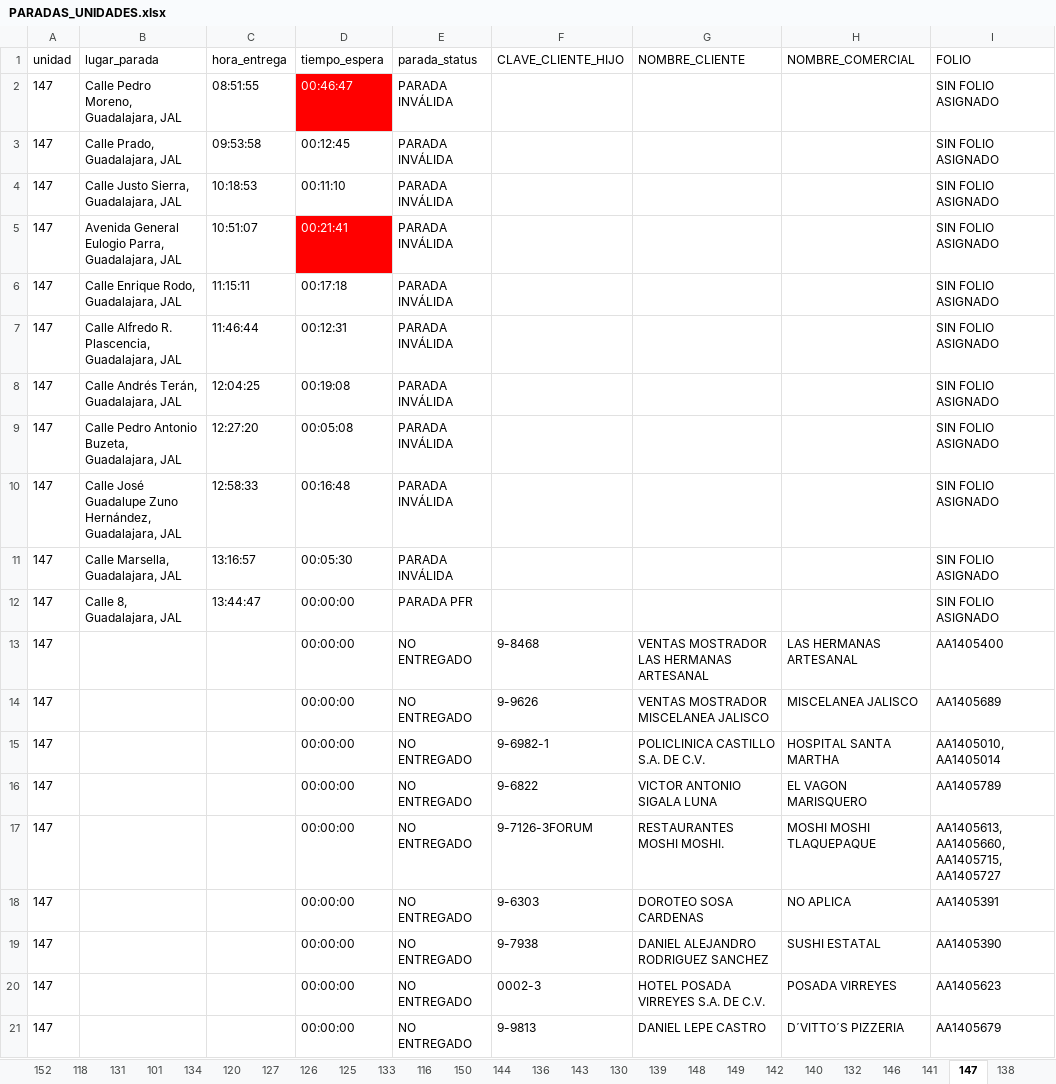
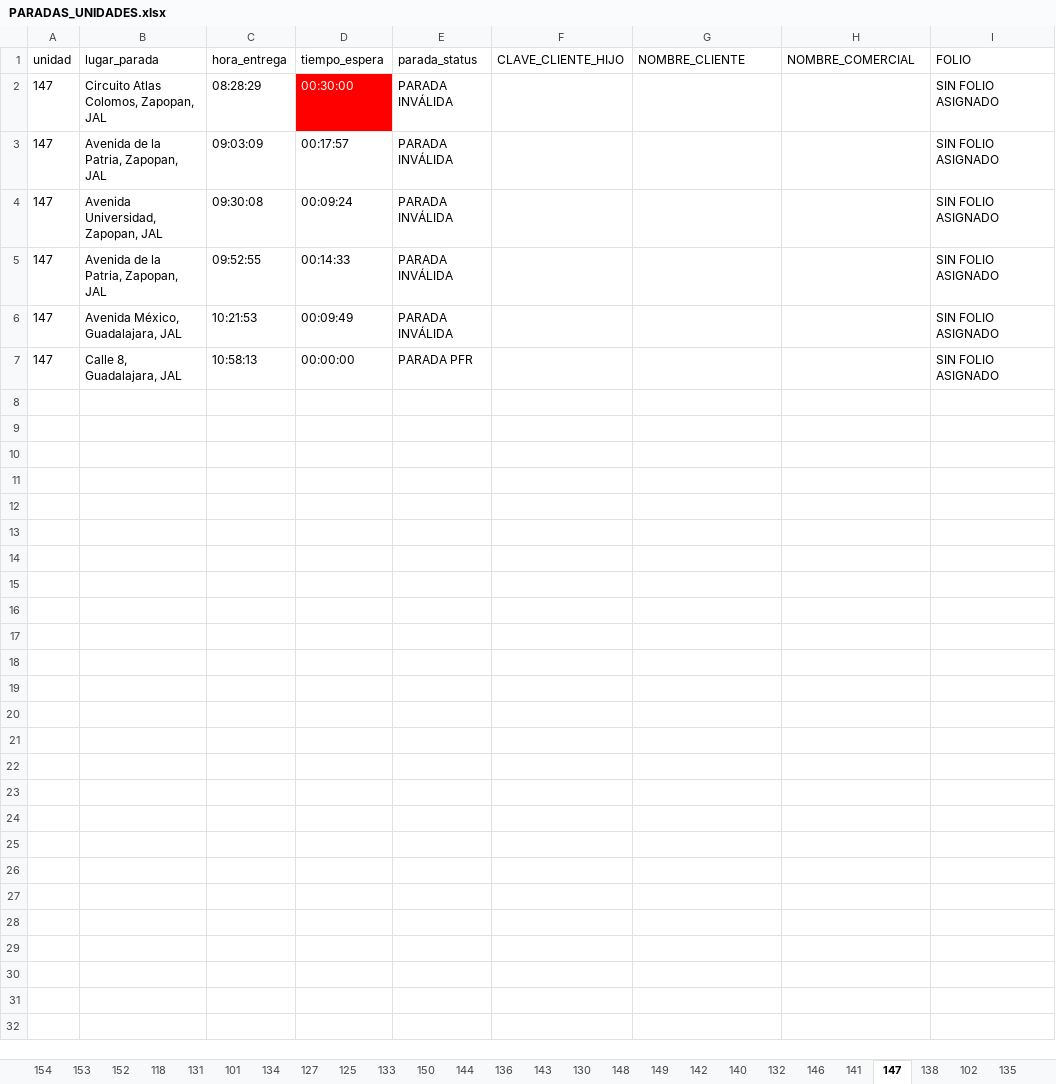
Before and after one commit to DesarrolloPFR/INTEGRACION_REPARTO, an Excel workbook: data/PARADAS_UNIDADES.xlsx, sheet 147, drawn as a sheet; only a part is shown; values as stored, in another font and other column widths than the file's, no borders; table styles not drawn; removed rows and columns are numbered as before the commit, all else as after; the diff covers the shown part only; the diff names each change by its address in the sheet, - before the commit and + after, or states it on an @@ line.

```diff
--- a/data/PARADAS_UNIDADES.xlsx (sheet 147)
+++ b/data/PARADAS_UNIDADES.xlsx (sheet 147)
-sheet tab: 120
-sheet tab: 126
-sheet tab: 116
-sheet tab: 139
-B2 (lugar_parada): Calle Pedro Moreno, Guadalajara, JAL
+B2 (lugar_parada): Circuito Atlas Colomos, Zapopan, JAL
-C2 (hora_entrega): 08:51:55
+C2 (hora_entrega): 08:28:29
-D2 (tiempo_espera): 00:46:47
+D2 (tiempo_espera): 00:30:00
-B3 (lugar_parada): Calle Prado, Guadalajara, JAL
+B3 (lugar_parada): Avenida de la Patria, Zapopan, JAL
-C3 (hora_entrega): 09:53:58
+C3 (hora_entrega): 09:03:09
-D3 (tiempo_espera): 00:12:45
+D3 (tiempo_espera): 00:17:57
-B4 (lugar_parada): Calle Justo Sierra, Guadalajara, JAL
+B4 (lugar_parada): Avenida Universidad, Zapopan, JAL
-C4 (hora_entrega): 10:18:53
+C4 (hora_entrega): 09:30:08
-D4 (tiempo_espera): 00:11:10
+D4 (tiempo_espera): 00:09:24
-B5 (lugar_parada): Avenida General Eulogio Parra, Guadalajara, JAL
+B5 (lugar_parada): Avenida de la Patria, Zapopan, JAL
-C5 (hora_entrega): 10:51:07
+C5 (hora_entrega): 09:52:55
-D5 (tiempo_espera): 00:21:41
+D5 (tiempo_espera): 00:14:33
@@ D5 fill: #FF0000 → none, text colour: #FFFFFF → black @@
-row 6: 147 | Calle Enrique Rodo, Guadalajara, JAL | 11:15:11 | 00:17:18 | PARADA INVÁLIDA |  |  |  | SIN FOLIO ASIGNADO
-row 7: 147 | Calle Alfredo R. Plascencia, Guadalajara, JAL | 11:46:44 | 00:12:31 | PARADA INVÁLIDA |  |  |  | SIN FOLIO ASIGNADO
-B6 (lugar_parada): Calle Andrés Terán, Guadalajara, JAL
+B6 (lugar_parada): Avenida México, Guadalajara, JAL
-C6 (hora_entrega): 12:04:25
+C6 (hora_entrega): 10:21:53
-D6 (tiempo_espera): 00:19:08
+D6 (tiempo_espera): 00:09:49
-row 9: 147 | Calle Pedro Antonio Buzeta, Guadalajara, JAL | 12:27:20 | 00:05:08 | PARADA INVÁLIDA |  |  |  | SIN FOLIO ASIGNADO
-row 10: 147 | Calle José Guadalupe Zuno Hernández, Guadalajara, JAL | 12:58:33 | 00:16:48 | PARADA INVÁLIDA |  |  |  | SIN FOLIO ASIGNADO
-row 11: 147 | Calle Marsella, Guadalajara, JAL | 13:16:57 | 00:05:30 | PARADA INVÁLIDA |  |  |  | SIN FOLIO ASIGNADO
-C7 (hora_entrega): 13:44:47
+C7 (hora_entrega): 10:58:13
-row 13: 147 |  |  | 00:00:00 | NO ENTREGADO | 9-8468 | VENTAS MOSTRADOR LAS HERMANAS ARTESANAL | LAS HERMANAS ARTESANAL | AA1405400
-row 14: 147 |  |  | 00:00:00 | NO ENTREGADO | 9-9626 | VENTAS MOSTRADOR MISCELANEA JALISCO | MISCELANEA JALISCO | AA1405689
-row 15: 147 |  |  | 00:00:00 | NO ENTREGADO | 9-6982-1 | POLICLINICA CASTILLO S.A. DE C.V. | HOSPITAL SANTA MARTHA | AA1405010, AA1405014
-row 16: 147 |  |  | 00:00:00 | NO ENTREGADO | 9-6822 | VICTOR ANTONIO SIGALA LUNA | EL VAGON MARISQUERO | AA1405789
-row 17: 147 |  |  | 00:00:00 | NO ENTREGADO | 9-7126-3FORUM | RESTAURANTES MOSHI MOSHI. | MOSHI MOSHI TLAQUEPAQUE | AA1405613, AA1405660, AA1405715, AA1405727
-row 18: 147 |  |  | 00:00:00 | NO ENTREGADO | 9-6303 | DOROTEO SOSA CARDENAS | NO APLICA | AA1405391
-row 19: 147 |  |  | 00:00:00 | NO ENTREGADO | 9-7938 | DANIEL ALEJANDRO RODRIGUEZ SANCHEZ | SUSHI ESTATAL | AA1405390
-row 20: 147 |  |  | 00:00:00 | NO ENTREGADO | 0002-3 | HOTEL POSADA VIRREYES S.A. DE C.V. | POSADA VIRREYES | AA1405623
-row 21: 147 |  |  | 00:00:00 | NO ENTREGADO | 9-9813 | DANIEL LEPE CASTRO | D´VITTO´S PIZZERIA | AA1405679
```
Also changed, not shown: 21 removed rows elsewhere in this sheet, sheet 144, sheet 133, sheet 150, sheet 143, sheet 131, sheet 101, 21 more sheets, data/PARADAS_UNIDADES_COORD.xlsx, data/eventos_diario.xlsx.
